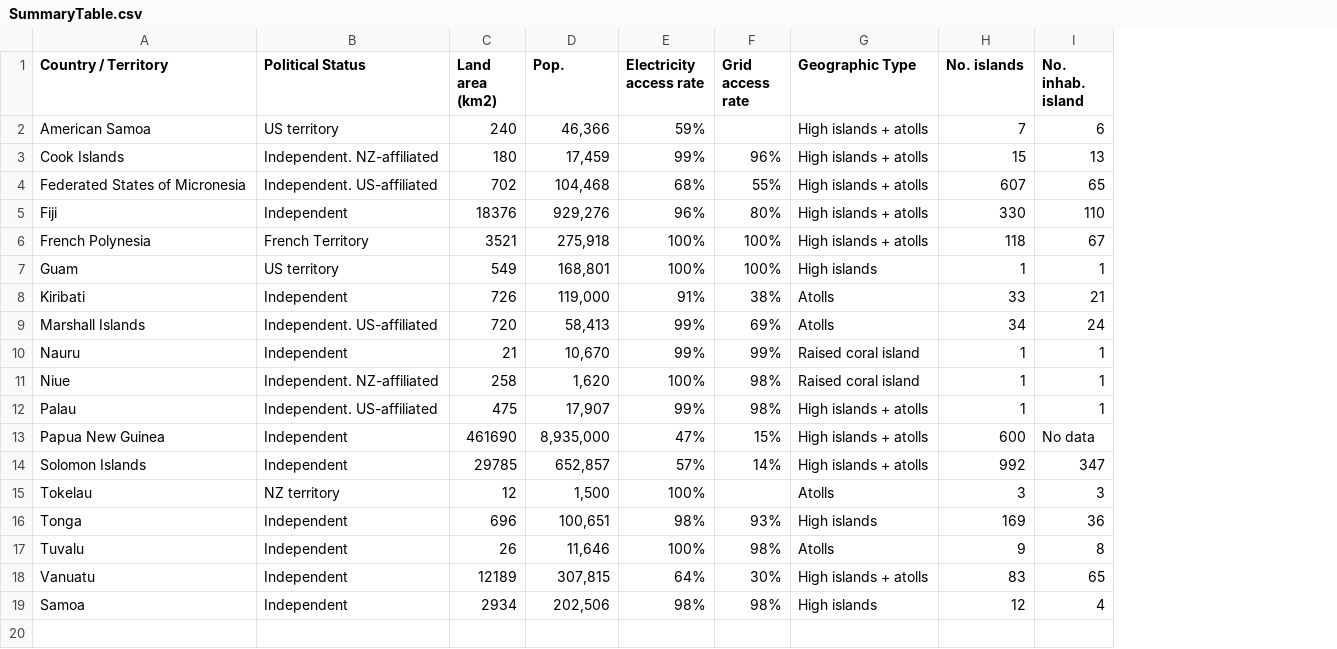
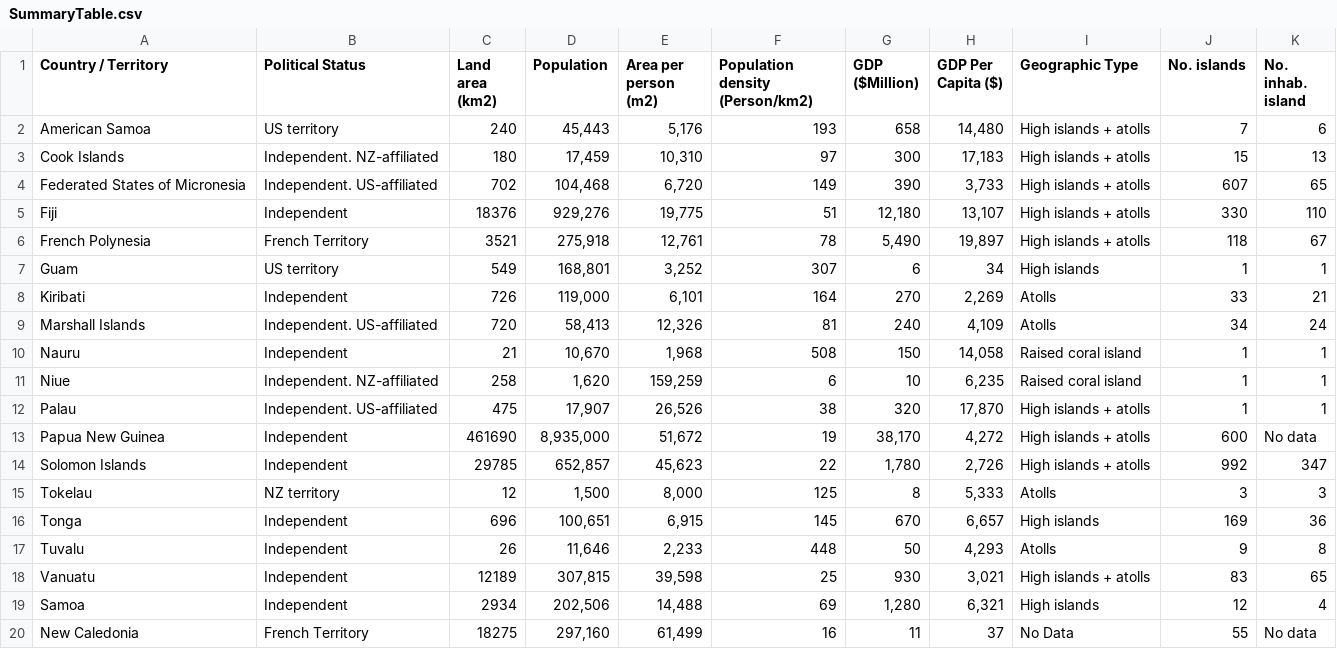
Before and after one commit to UNSW-CEEM/Pacific_Islands_Energy_Balance, a CSV file: Data/SummaryTable.csv, drawn as a sheet; removed rows and columns are numbered as before the commit, all else as after; the diff names each change by its address in the sheet, - before the commit and + after, or states it on an @@ line.

```diff
--- a/Data/SummaryTable.csv
+++ b/Data/SummaryTable.csv
-column E (Electricity access rate), rows 2-19: 59% | 99% | 68% | 96% | 100% | 100% | 91% | 99% | 99% | 100% | 99% | 47% | 57% | 100% | 98% | 100% | 64% | 98%
-column F (Grid access rate), rows 3-19: 96% | 55% | 80% | 100% | 100% | 38% | 69% | 99% | 98% | 98% | 15% | 14% |  | 93% | 98% | 30% | 98%
+column E (Area per person (m2)), rows 2-19: 5,176 | 10,310 | 6,720 | 19,775 | 12,761 | 3,252 | 6,101 | 12,326 | 1,968 | 159,259 | 26,526 | 51,672 | 45,623 | 8,000 | 6,915 | 2,233 | 39,598 | 14,488
+column F (Population density (Person/km2)), rows 2-19: 193 | 97 | 149 | 51 | 78 | 307 | 164 | 81 | 508 | 6 | 38 | 19 | 22 | 125 | 145 | 448 | 25 | 69
+column G (GDP ($Million)), rows 2-19: 658 | 300 | 390 | 12,180 | 5,490 | 6 | 270 | 240 | 150 | 10 | 320 | 38,170 | 1,780 | 8 | 670 | 50 | 930 | 1,280
+column H (GDP Per Capita ($)), rows 2-19: 14,480 | 17,183 | 3,733 | 13,107 | 19,897 | 34 | 2,269 | 4,109 | 14,058 | 6,235 | 17,870 | 4,272 | 2,726 | 5,333 | 6,657 | 4,293 | 3,021 | 6,321
-D1: Pop.
+D1: Population
-D2 (Population): 46,366
+D2 (Population): 45,443
+row 20: New Caledonia | French Territory | 18275 | 297,160 | 61,499 | 16 | 11 | 37 | No Data | 55 | No data
```
Also changed, not shown: Data/Rooftop Potential.csv, 11 other files.
